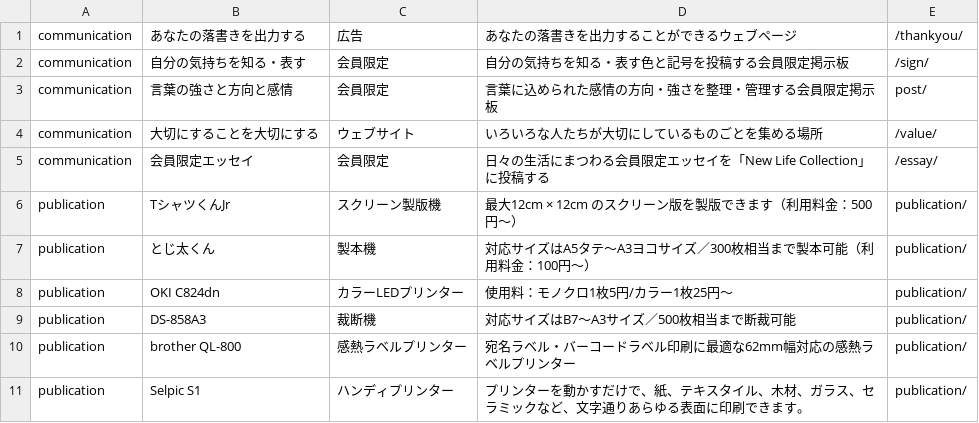
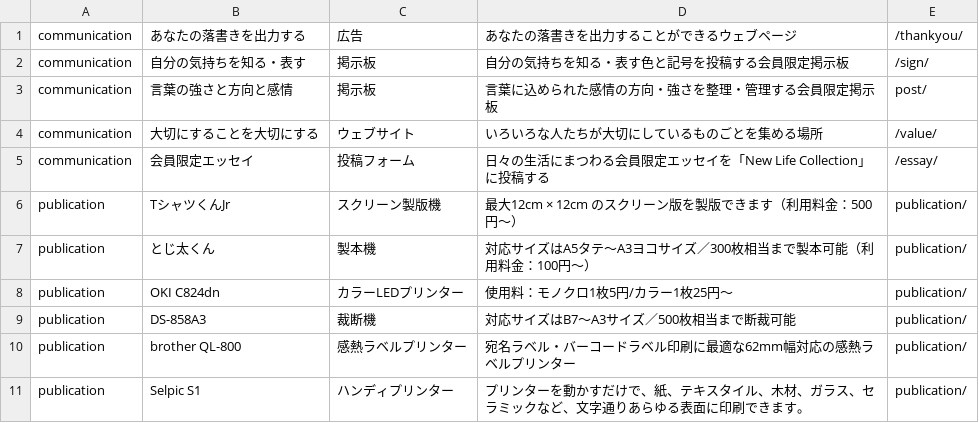
Before and after one commit to creative-community-pehu/index, a CSV file: org/org.csv, drawn as a sheet.

Commit message:
Update org.csv

```diff
--- a/org/org.csv
+++ b/org/org.csv
@@ -1,6 +1,6 @@
 communication,"あなたの落書きを出力する","広告","あなたの落書きを出力することができるウェブページ",/thankyou/
-communication,"自分の気持ちを知る・表す","会員限定","自分の気持ちを知る・表す色と記号を投稿する会員限定掲示板",/sign/
-communication,"言葉の強さと方向と感情","会員限定","言葉に込められた感情の方向・強さを整理・管理する会員限定掲示板",post/
+communication,"自分の気持ちを知る・表す","掲示板","自分の気持ちを知る・表す色と記号を投稿する会員限定掲示板",/sign/
+communication,"言葉の強さと方向と感情","掲示板","言葉に込められた感情の方向・強さを整理・管理する会員限定掲示板",post/
 communication,"大切にすることを大切にする","ウェブサイト","いろいろな人たちが大切にしているものごとを集める場所",/value/
-communication,"会員限定エッセイ","会員限定","日々の生活にまつわる会員限定エッセイを「New Life Collection」に投稿する",/essay/
+communication,"会員限定エッセイ","投稿フォーム","日々の生活にまつわる会員限定エッセイを「New Life Collection」に投稿する",/essay/
 publication,"TシャツくんJr","スクリーン製版機","最大12cm × 12cm のスクリーン版を製版できます（利用料金：500円〜）",publication/
```
